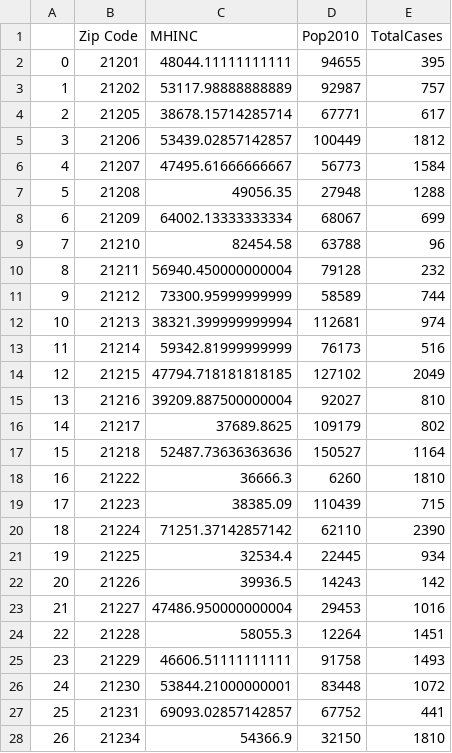
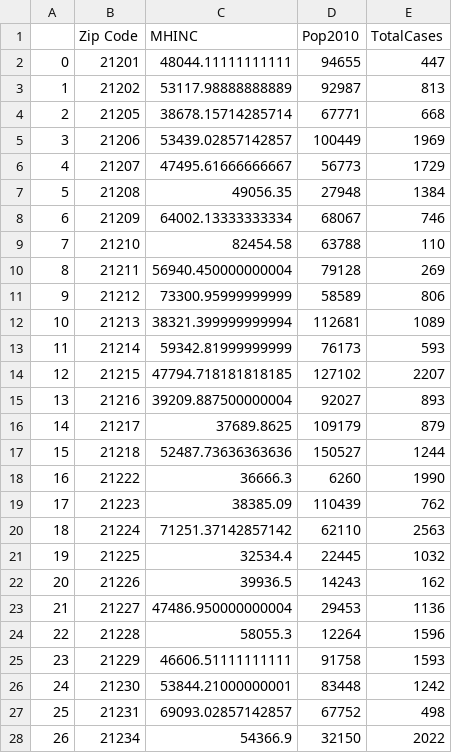
Before and after one commit to Baltimore-Data-Science-Corps-TU-Team/COVID-19-data-analysis-notebooks, a CSV file: Zip_MHINC_Pop.csv, drawn as a sheet; only a part is shown; the diff covers the shown part only.

```diff
--- a/Zip_MHINC_Pop.csv
+++ b/Zip_MHINC_Pop.csv
@@ -1,28 +1,28 @@
 ,Zip Code,MHINC,Pop2010,TotalCases
-0,21201,48044.11111111111,94655,395
-1,21202,53117.98888888889,92987,757
-2,21205,38678.15714285714,67771,617
-3,21206,53439.02857142857,100449,1812
-4,21207,47495.61666666667,56773,1584
-5,21208,49056.35,27948,1288
-6,21209,64002.13333333334,68067,699
-7,21210,82454.58,63788,96
-8,21211,56940.450000000004,79128,232
-9,21212,73300.95999999999,58589,744
-10,21213,38321.399999999994,112681,974
-11,21214,59342.81999999999,76173,516
-12,21215,47794.718181818185,127102,2049
-13,21216,39209.887500000004,92027,810
-14,21217,37689.8625,109179,802
-15,21218,52487.73636363636,150527,1164
-16,21222,36666.3,6260,1810
-17,21223,38385.09,110439,715
-18,21224,71251.37142857142,62110,2390
-19,21225,32534.4,22445,934
-20,21226,39936.5,14243,142
-21,21227,47486.950000000004,29453,1016
-22,21228,58055.3,12264,1451
-23,21229,46606.51111111111,91758,1493
-24,21230,53844.21000000001,83448,1072
-25,21231,69093.02857142857,67752,441
-26,21234,54366.9,32150,1810
+0,21201,48044.11111111111,94655,447
+1,21202,53117.98888888889,92987,813
+2,21205,38678.15714285714,67771,668
+3,21206,53439.02857142857,100449,1969
+4,21207,47495.61666666667,56773,1729
+5,21208,49056.35,27948,1384
+6,21209,64002.13333333334,68067,746
+7,21210,82454.58,63788,110
+8,21211,56940.450000000004,79128,269
+9,21212,73300.95999999999,58589,806
+10,21213,38321.399999999994,112681,1089
+11,21214,59342.81999999999,76173,593
+12,21215,47794.718181818185,127102,2207
+13,21216,39209.887500000004,92027,893
+14,21217,37689.8625,109179,879
+15,21218,52487.73636363636,150527,1244
+16,21222,36666.3,6260,1990
+17,21223,38385.09,110439,762
+18,21224,71251.37142857142,62110,2563
+19,21225,32534.4,22445,1032
+20,21226,39936.5,14243,162
+21,21227,47486.950000000004,29453,1136
+22,21228,58055.3,12264,1596
+23,21229,46606.51111111111,91758,1593
+24,21230,53844.21000000001,83448,1242
+25,21231,69093.02857142857,67752,498
+26,21234,54366.9,32150,2022
```
Also changed, not shown: 3 edited cells elsewhere in this file, 26 other files.
